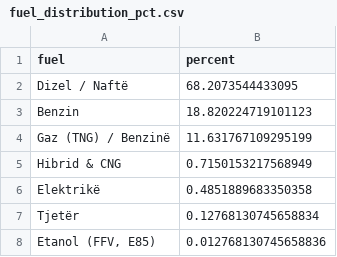
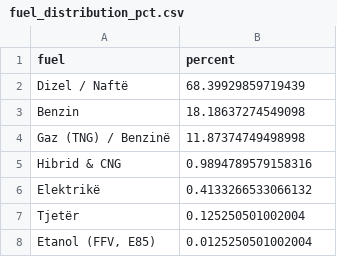
Before and after one commit to fluffyorang3/albania-auto-index, a CSV file: fuel_distribution_pct.csv, drawn as a sheet.

```diff
--- a/fuel_distribution_pct.csv
+++ b/fuel_distribution_pct.csv
@@ -1,8 +1,8 @@
 fuel,percent
-Dizel / Naftë,68.2073544433095
-Benzin,18.820224719101123
-Gaz (TNG) / Benzinë,11.631767109295199
-Hibrid & CNG,0.7150153217568949
-Elektrikë,0.4851889683350358
-Tjetër,0.12768130745658834
-"Etanol (FFV, E85)",0.012768130745658836
+Dizel / Naftë,68.39929859719439
+Benzin,18.18637274549098
+Gaz (TNG) / Benzinë,11.87374749498998
+Hibrid & CNG,0.9894789579158316
+Elektrikë,0.4133266533066132
+Tjetër,0.125250501002004
+"Etanol (FFV, E85)",0.0125250501002004
```
Also changed, not shown: avg_price_by_fuel.csv, top_models_pct.csv, 20 other files.
